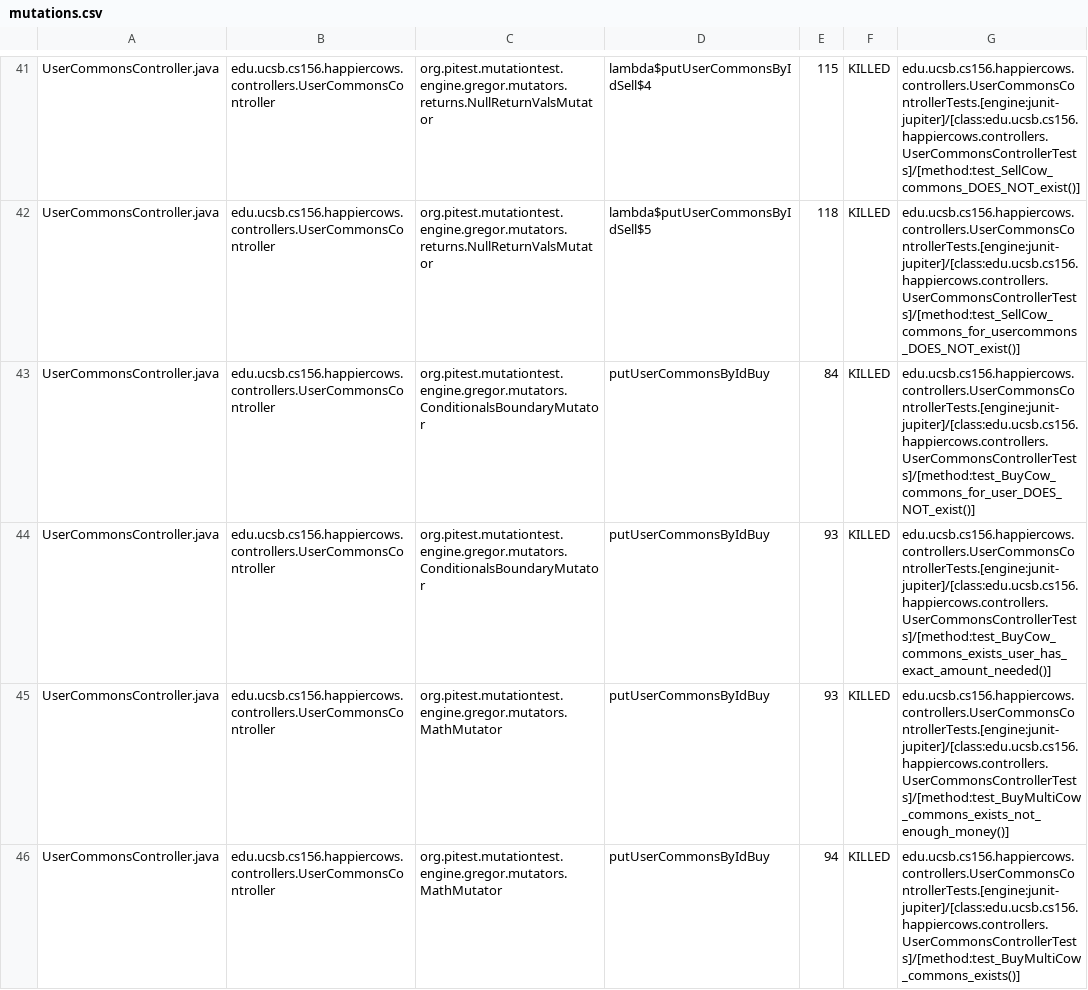
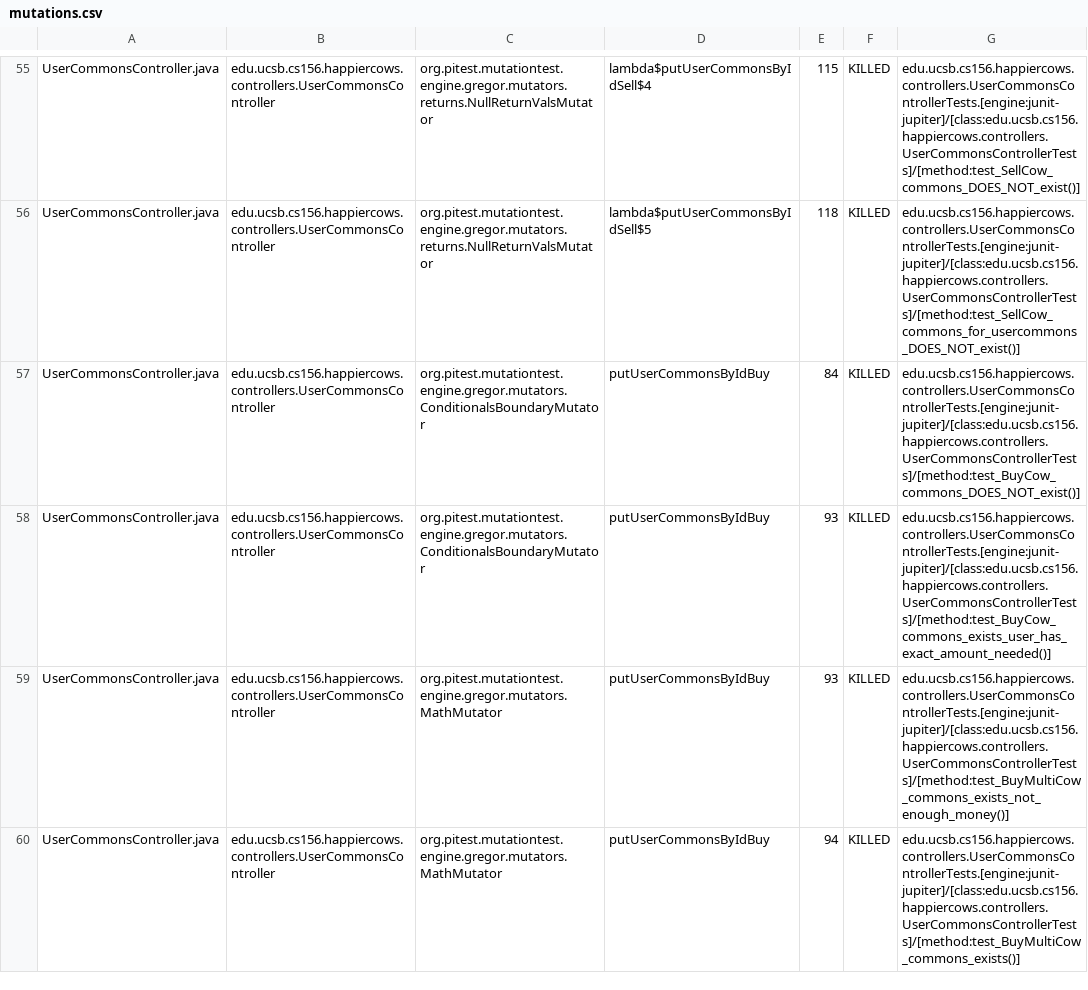
Before and after one commit to ucsb-cs156-s23/proj-happycows-s23-6pm-2, a CSV file: pitest/mutations.csv, drawn as a sheet; only a part is shown, gaps mark what is left out; the diff covers the shown part only.

Commit message:
Deploying to gh-pages from @ ucsb-cs156-s23/proj-happycows-s23-6pm-2@3e18d8ba0448c2166354b5f19ce3e6e4918c480e 🚀

```diff
--- a/pitest/mutations.csv
+++ b/pitest/mutations.csv
@@ -42,3 +56,3 @@ UserCommonsController.java,edu.ucsb.cs156.happiercows.controllers.UserCommonsCon
 UserCommonsController.java,edu.ucsb.cs156.happiercows.controllers.UserCommonsController,org.pitest.mutationtest.engine.gregor.mutators.returns.NullReturnValsMutator,lambda$putUserCommonsByIdSell$5,118,KILLED,edu.ucsb.cs156.happiercows.controllers.UserCommonsControllerTests.[engine:junit-jupiter]/[class:edu.ucsb.cs156.happiercows.controllers.UserCommonsControllerTests]/[method:test_SellCow_commons_for_usercommons_DOES_NOT_exist()]
-UserCommonsController.java,edu.ucsb.cs156.happiercows.controllers.UserCommonsController,org.pitest.mutationtest.engine.gregor.mutators.ConditionalsBoundaryMutator,putUserCommonsByIdBuy,84,KILLED,edu.ucsb.cs156.happiercows.controllers.UserCommonsControllerTests.[engine:junit-jupiter]/[class:edu.ucsb.cs156.happiercows.controllers.UserCommonsControllerTests]/[method:test_BuyCow_commons_for_user_DOES_NOT_exist()]
+UserCommonsController.java,edu.ucsb.cs156.happiercows.controllers.UserCommonsController,org.pitest.mutationtest.engine.gregor.mutators.ConditionalsBoundaryMutator,putUserCommonsByIdBuy,84,KILLED,edu.ucsb.cs156.happiercows.controllers.UserCommonsControllerTests.[engine:junit-jupiter]/[class:edu.ucsb.cs156.happiercows.controllers.UserCommonsControllerTests]/[method:test_BuyCow_commons_DOES_NOT_exist()]
 UserCommonsController.java,edu.ucsb.cs156.happiercows.controllers.UserCommonsController,org.pitest.mutationtest.engine.gregor.mutators.ConditionalsBoundaryMutator,putUserCommonsByIdBuy,93,KILLED,edu.ucsb.cs156.happiercows.controllers.UserCommonsControllerTests.[engine:junit-jupiter]/[class:edu.ucsb.cs156.happiercows.controllers.UserCommonsControllerTests]/[method:test_BuyCow_commons_exists_user_has_exact_amount_needed()]
```
Also changed, not shown: 9 added rows, 9 removed rows, 35 moved rows and 24 edited cells elsewhere in this file, 22 other files.
